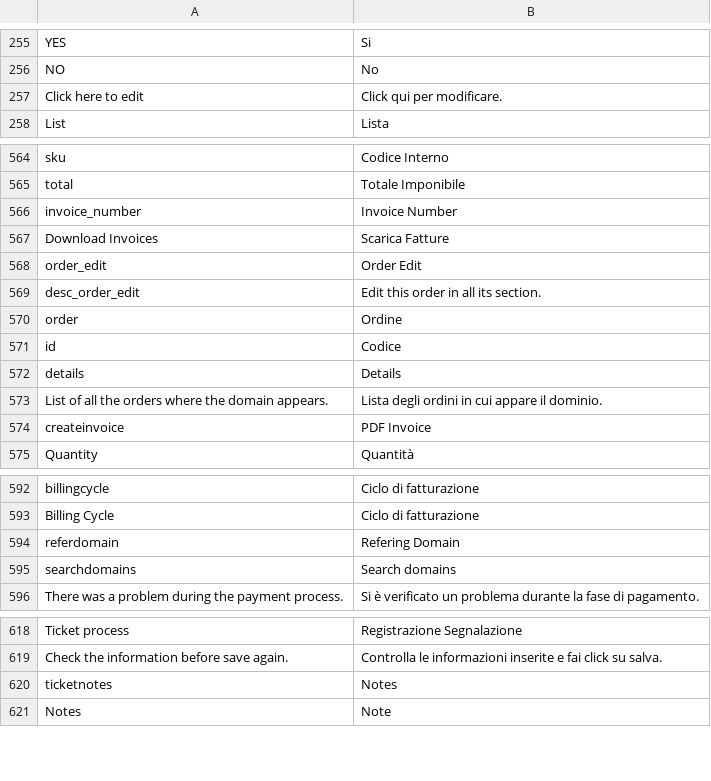
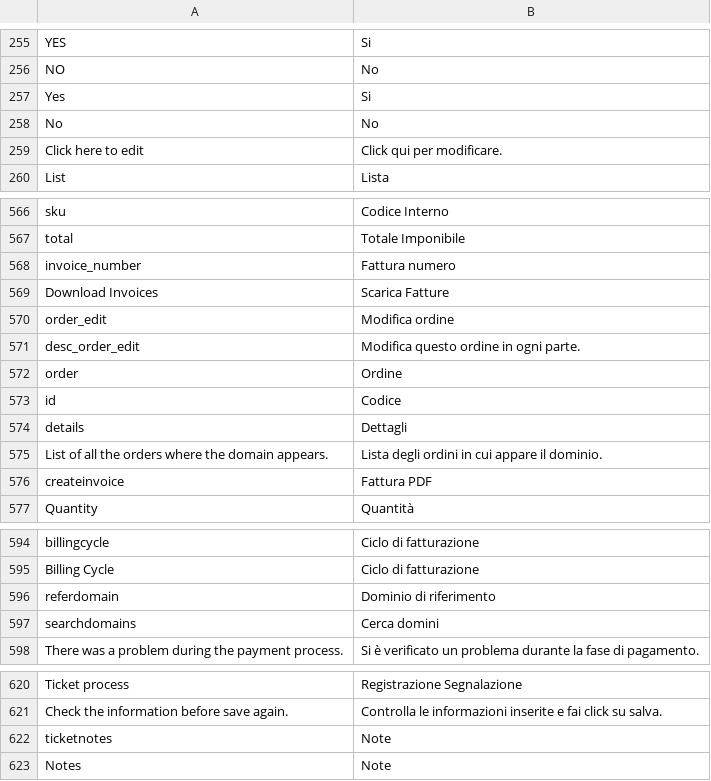
Before and after one commit to shinesoftware/shineisp, a CSV file: public/languages/it_IT.csv, drawn as a sheet; only a part is shown, gaps mark what is left out.

```diff
--- a/public/languages/it_IT.csv
+++ b/public/languages/it_IT.csv
@@ -256,2 +256,4 @@ YES;Si
 NO;No
+Yes;Si
+No;No
 Click here to edit;Click qui per modificare.
@@ -565,11 +567,11 @@ sku;Codice Interno
 total;Totale Imponibile
-invoice_number;Invoice Number
+invoice_number;Fattura numero
 Download Invoices;Scarica Fatture
-order_edit;Order Edit
-desc_order_edit;Edit this order in all its section.
+order_edit;Modifica ordine
+desc_order_edit;Modifica questo ordine in ogni parte.
 order;Ordine
 id;Codice
-details;Details
+details;Dettagli
 List of all the orders where the domain appears.;Lista degli ordini in cui appare il dominio.
-createinvoice;PDF Invoice
+createinvoice;Fattura PDF
 Quantity;Quantità
@@ -593,4 +595,4 @@ billingcycle;Ciclo di fatturazione
 Billing Cycle;Ciclo di fatturazione
-referdomain;Refering Domain
-searchdomains;Search domains
+referdomain;Dominio di riferimento
+searchdomains;Cerca domini
 There was a problem during the payment process.;Si è verificato un problema durante la fase di pagamento.
@@ -619,3 +621,3 @@ Ticket process;Registrazione Segnalazione
 Check the information before save again.;Controlla le informazioni inserite e fai click su salva.
-ticketnotes;Notes
+ticketnotes;Note
 Notes;Note
```
Also changed, not shown: 2 other files.
